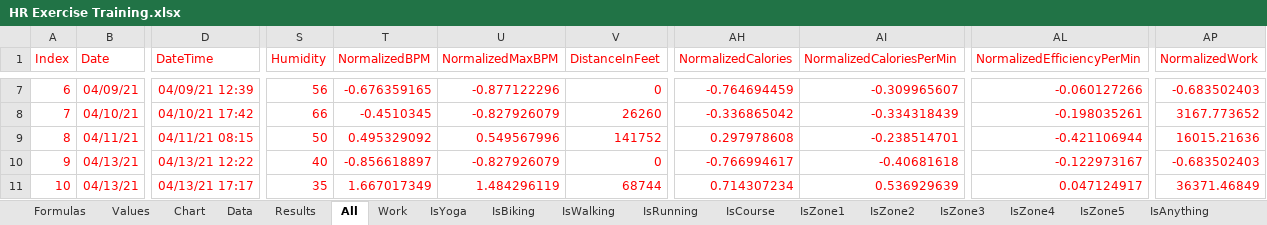
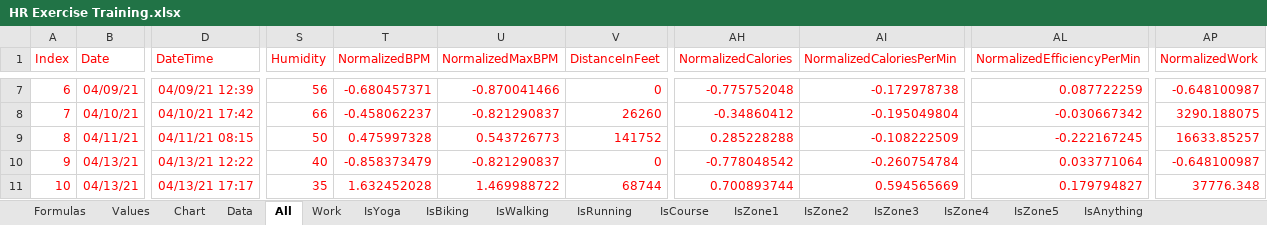
Before and after one commit to jburer/HRExercise, an Excel workbook: HR Exercise Training.xlsx, sheet All, drawn as a sheet; only a part is shown, gaps mark what is left out; values as stored, in another font and other column widths than the file's, no borders; the diff covers the shown part only; the diff names each change by its address in the sheet, - before the commit and + after, or states it on an @@ line.

```diff
--- a/HR Exercise Training.xlsx (sheet All)
+++ b/HR Exercise Training.xlsx (sheet All)
-sheet tab: Results
-T7 (NormalizedBPM): -0.676359165
+T7 (NormalizedBPM): -0.680457371
-U7 (NormalizedMaxBPM): -0.877122296
+U7 (NormalizedMaxBPM): -0.870041466
-AH7 (NormalizedCalories): -0.764694459
+AH7 (NormalizedCalories): -0.775752048
-AI7 (NormalizedCaloriesPerMin): -0.309965607
+AI7 (NormalizedCaloriesPerMin): -0.172978738
-AL7 (NormalizedEfficiencyPerMin): -0.060127266
+AL7 (NormalizedEfficiencyPerMin): 0.087722259
-AP7 (NormalizedWork): -0.683502403
+AP7 (NormalizedWork): -0.648100987
-T8 (NormalizedBPM): -0.4510345
+T8 (NormalizedBPM): -0.458062237
-U8 (NormalizedMaxBPM): -0.827926079
+U8 (NormalizedMaxBPM): -0.821290837
-AH8 (NormalizedCalories): -0.336865042
+AH8 (NormalizedCalories): -0.34860412
-AI8 (NormalizedCaloriesPerMin): -0.334318439
+AI8 (NormalizedCaloriesPerMin): -0.195049804
-AL8 (NormalizedEfficiencyPerMin): -0.198035261
+AL8 (NormalizedEfficiencyPerMin): -0.030667342
-AP8 (NormalizedWork): 3167.773652
+AP8 (NormalizedWork): 3290.188075
-T9 (NormalizedBPM): 0.495329092
+T9 (NormalizedBPM): 0.475997328
-U9 (NormalizedMaxBPM): 0.549567996
+U9 (NormalizedMaxBPM): 0.543726773
-AH9 (NormalizedCalories): 0.297978608
+AH9 (NormalizedCalories): 0.285228288
-AI9 (NormalizedCaloriesPerMin): -0.238514701
+AI9 (NormalizedCaloriesPerMin): -0.108222509
-AL9 (NormalizedEfficiencyPerMin): -0.421106944
+AL9 (NormalizedEfficiencyPerMin): -0.222167245
-AP9 (NormalizedWork): 16015.21636
+AP9 (NormalizedWork): 16633.85257
-T10 (NormalizedBPM): -0.856618897
+T10 (NormalizedBPM): -0.858373479
-U10 (NormalizedMaxBPM): -0.827926079
+U10 (NormalizedMaxBPM): -0.821290837
-AH10 (NormalizedCalories): -0.766994617
+AH10 (NormalizedCalories): -0.778048542
-AI10 (NormalizedCaloriesPerMin): -0.40681618
+AI10 (NormalizedCaloriesPerMin): -0.260754784
-AL10 (NormalizedEfficiencyPerMin): -0.122973167
+AL10 (NormalizedEfficiencyPerMin): 0.033771064
-AP10 (NormalizedWork): -0.683502403
+AP10 (NormalizedWork): -0.648100987
-T11 (NormalizedBPM): 1.667017349
+T11 (NormalizedBPM): 1.632452028
-U11 (NormalizedMaxBPM): 1.484296119
+U11 (NormalizedMaxBPM): 1.469988722
-AH11 (NormalizedCalories): 0.714307234
+AH11 (NormalizedCalories): 0.700893744
-AI11 (NormalizedCaloriesPerMin): 0.536929639
+AI11 (NormalizedCaloriesPerMin): 0.594565669
-AL11 (NormalizedEfficiencyPerMin): 0.047124917
+AL11 (NormalizedEfficiencyPerMin): 0.179794827
-AP11 (NormalizedWork): 36371.46849
+AP11 (NormalizedWork): 37776.348
```
Also changed, not shown: 7 added rows and 672 edited cells elsewhere in this sheet, sheet Work, sheet IsWalking, sheet Data, sheet IsZone4, sheet IsYoga, sheet IsRunning, 8 more sheets, formulas that keep their value, charts or pictures, 2 other files.
